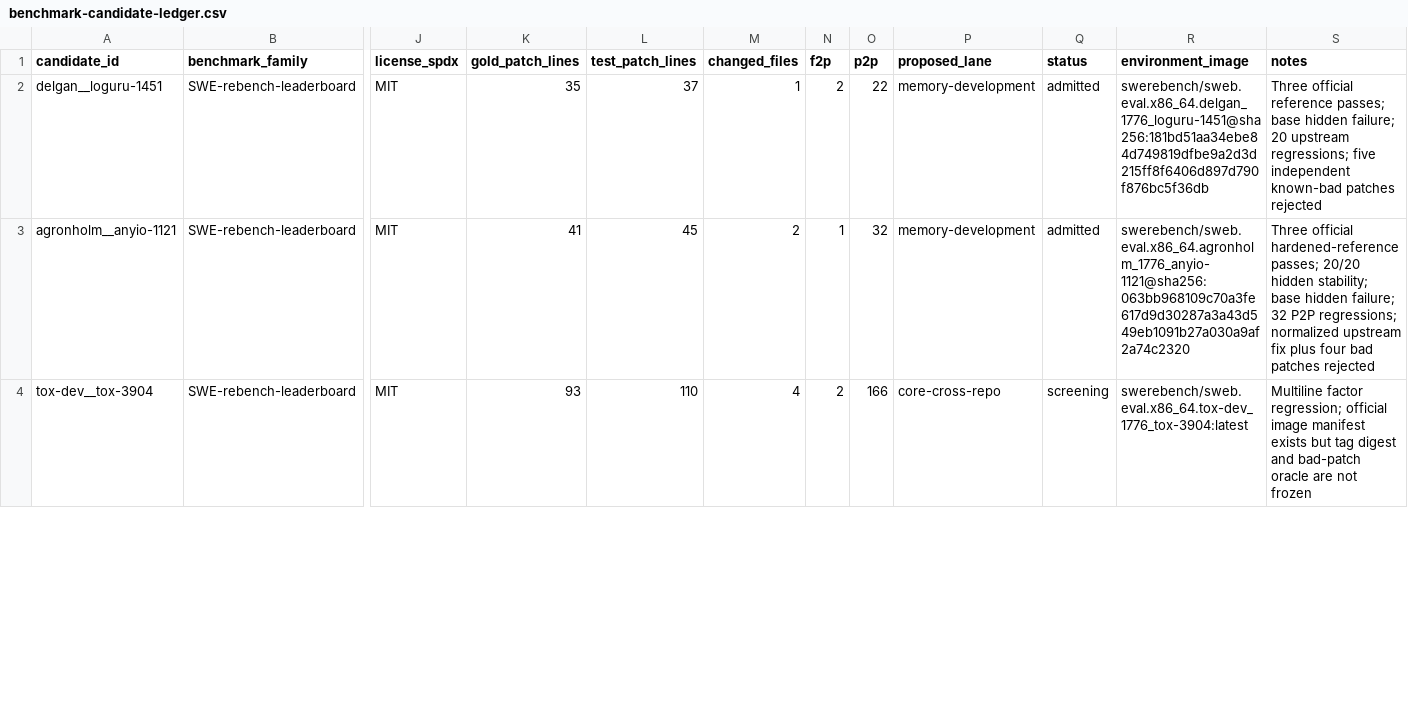
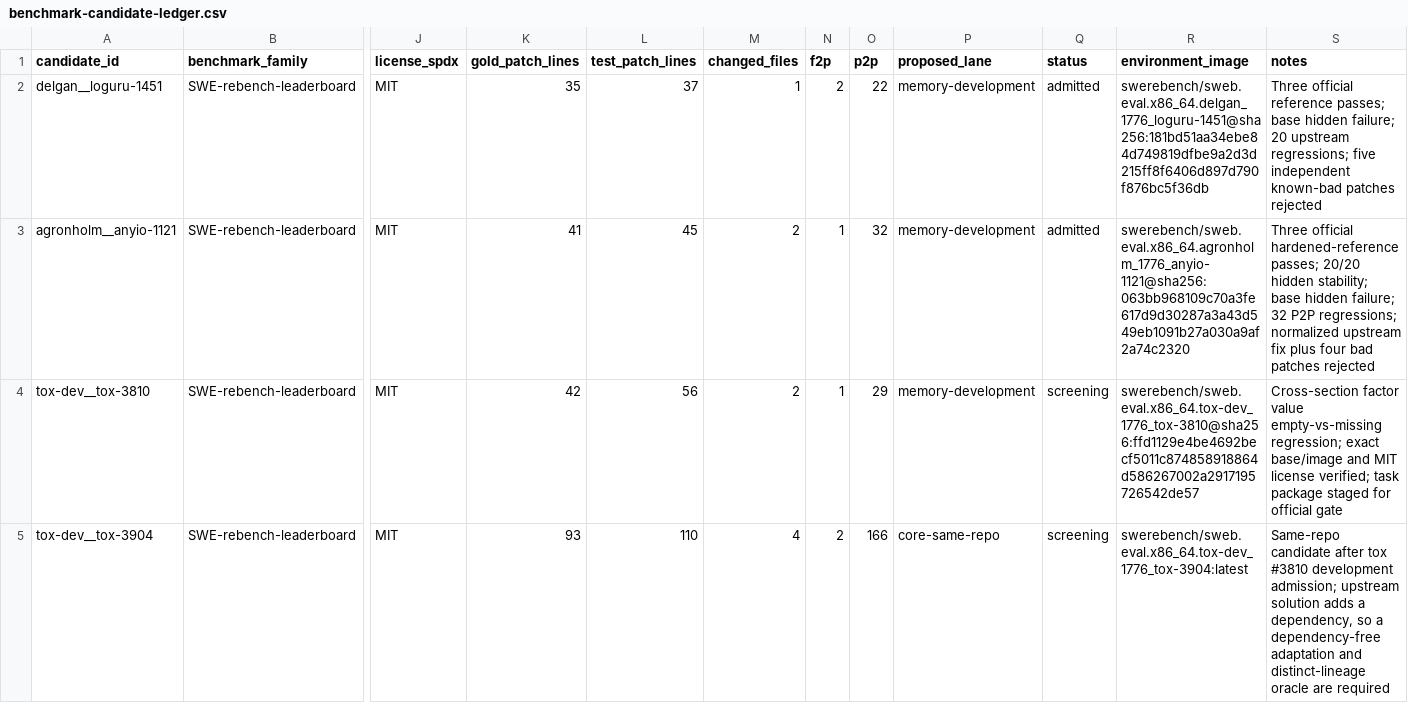
Before and after one commit to woojune511/patchloop-agent, a CSV file: data/benchmark-candidate-ledger.csv, drawn as a sheet; only a part is shown, gaps mark what is left out; addresses are those after the commit; rows hold the shown columns only; the diff covers the shown part only; the diff names each change by its address in the sheet, - before the commit and + after, or states it on an @@ line.

Commit message:
feat: stage tox cross-section substitution task

```diff
--- a/data/benchmark-candidate-ledger.csv
+++ b/data/benchmark-candidate-ledger.csv
+row 4: tox-dev__tox-3810 | SWE-rebench-leaderboard | MIT | 42 | 56 | 2 | 1 | 29 | memory-development | screening | swerebench/sweb.eval.x86_64.tox-dev_1776_tox-3810@sha256:ffd1129e4be4692becf5011c874858918864d586267002a2917195726542de57 | Cross-section factor value empty-vs-missing regression; exact base/image and MIT license verified; task package staged for official gate
-P5 (proposed_lane): core-cross-repo
+P5 (proposed_lane): core-same-repo
-S5 (notes): Multiline factor regression; official image manifest exists but tag digest and bad-patch oracle are not frozen
+S5 (notes): Same-repo candidate after tox #3810 development admission; upstream solution adds a dependency, so a dependency-free adaptation and distinct-lineage oracle are required
```
Also changed, not shown: 2 edited cells elsewhere in this file, 15 other files.
